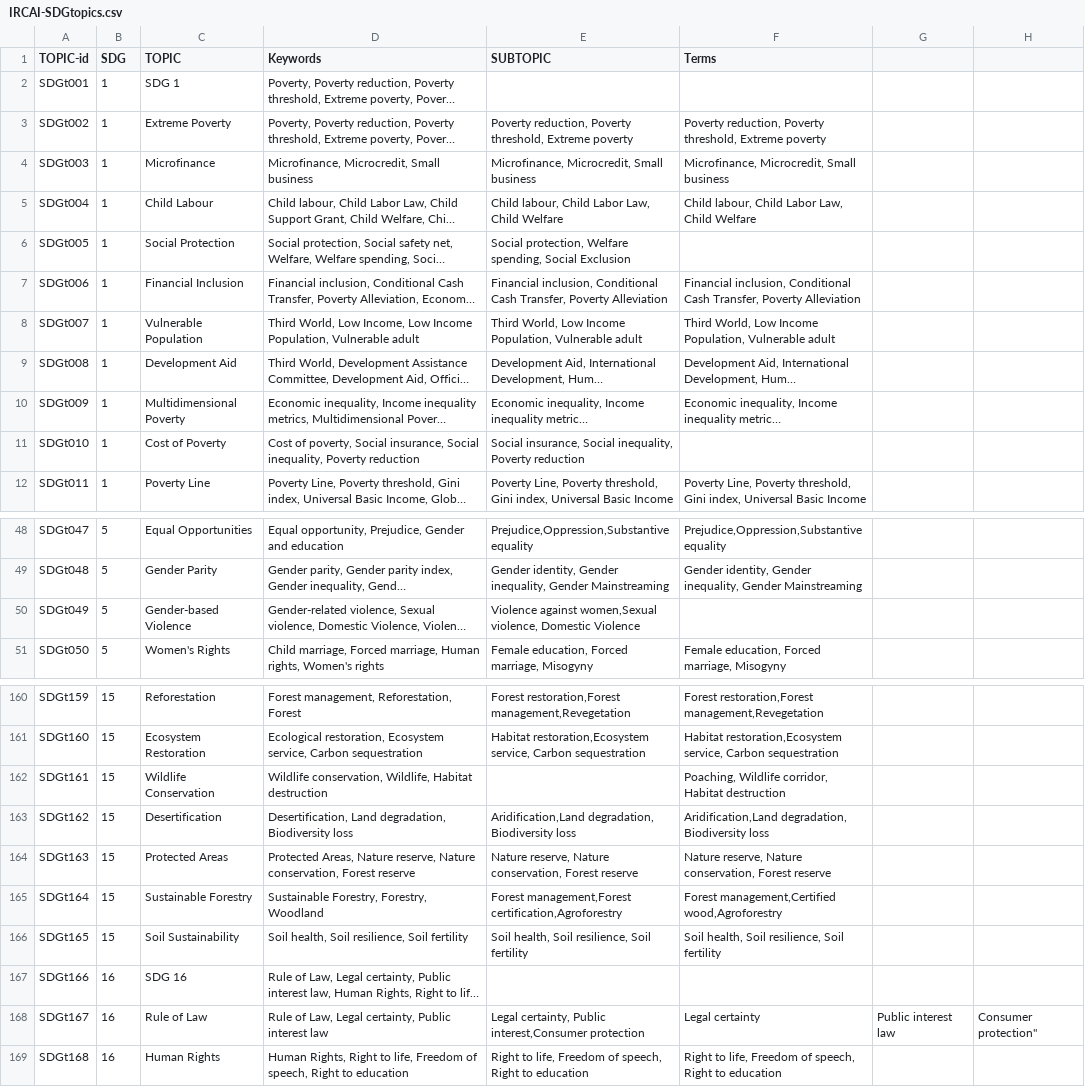
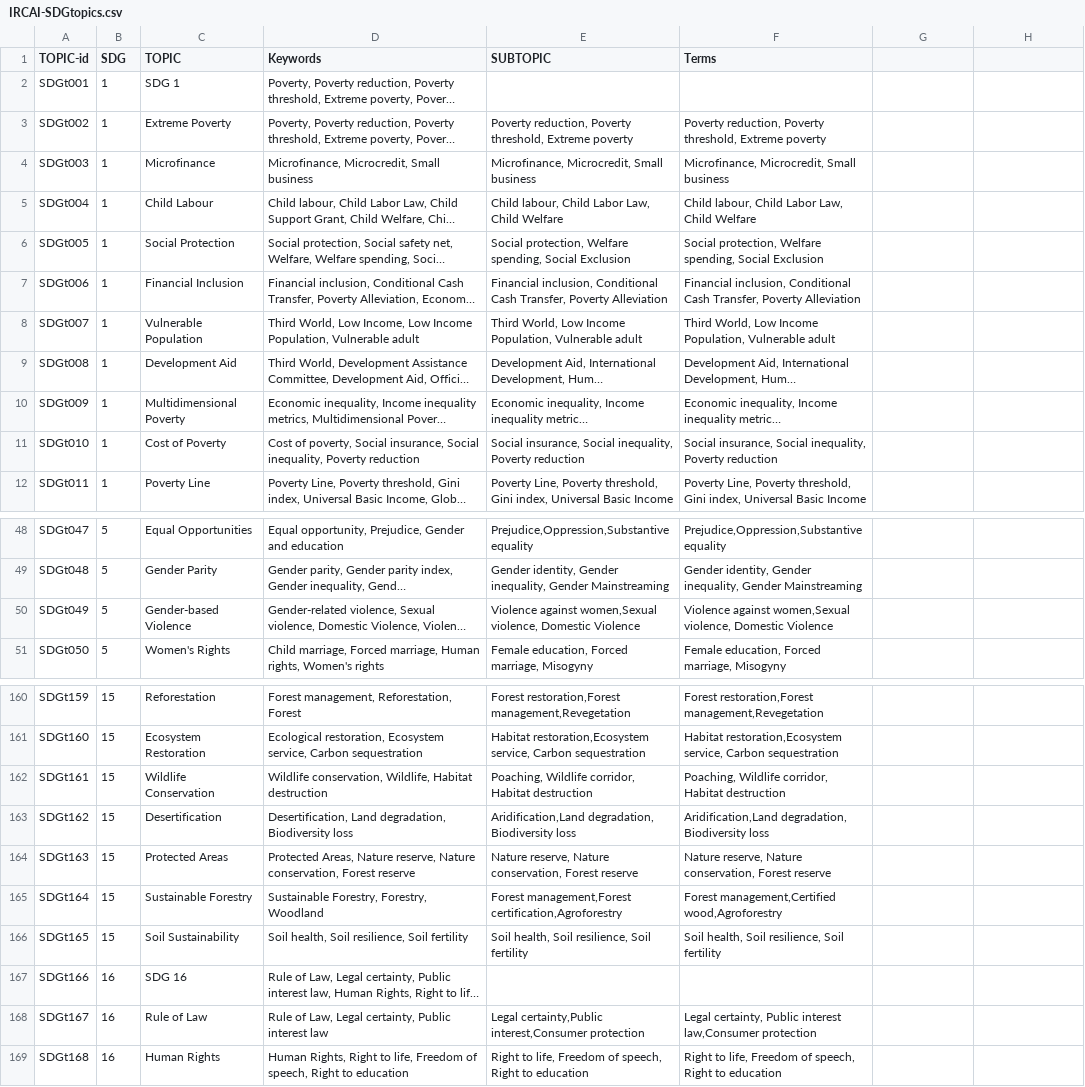
Before and after one commit to IRCAI-SDGobservatory/data, a CSV file: IRCAI-SDGtopics.csv, drawn as a sheet; only a part is shown, gaps mark what is left out; long unchanged cells end in …; the diff names each change by its address in the sheet, - before the commit and + after, or states it on an @@ line.

Commit message:
Update IRCAI-SDGtopics.csv fixing typos

```diff
--- a/IRCAI-SDGtopics.csv
+++ b/IRCAI-SDGtopics.csv
-F6 (Terms): (empty)
+F6 (Terms): Social protection, Welfare spending, Social Exclusion
-F11 (Terms): (empty)
+F11 (Terms): Social insurance, Social inequality, Poverty reduction
-F50 (Terms): (empty)
+F50 (Terms): Violence against women,Sexual violence, Domestic Violence
-E162 (SUBTOPIC): (empty)
+E162 (SUBTOPIC): Poaching, Wildlife corridor, Habitat destruction
-E168 (SUBTOPIC): Legal certainty, Public interest,Consumer protection
+E168 (SUBTOPIC): Legal certainty,Public interest,Consumer protection
-F168 (Terms): Legal certainty
+F168 (Terms): Legal certainty, Public interest law,Consumer protection
-G168: Public interest law
+G168: (empty)
-H168: Consumer protection"
+H168: (empty)
```
